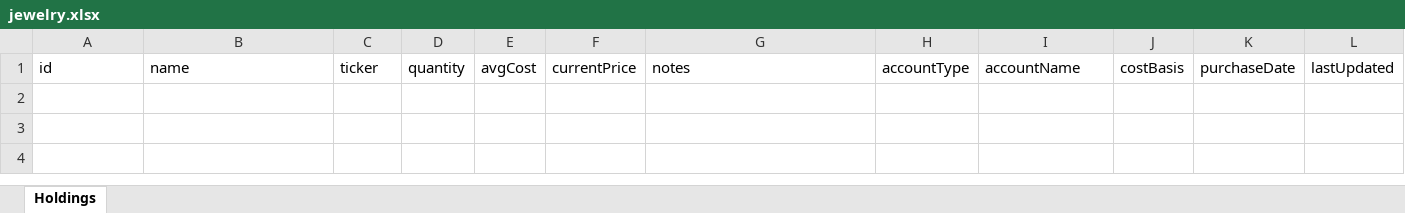
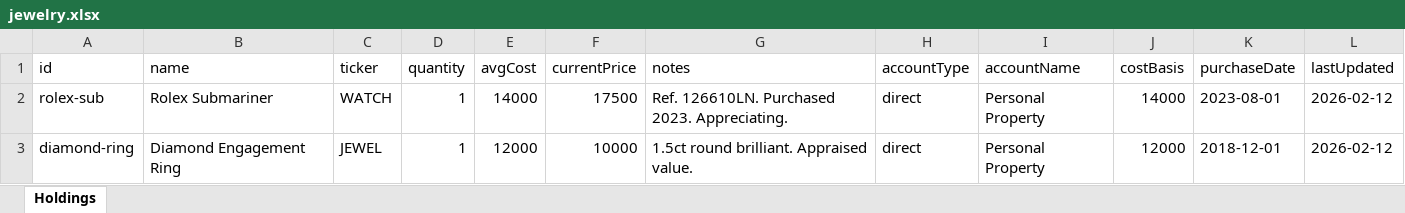
Before and after one commit to hanniehoney/Capiis, an Excel workbook: data/jewelry.xlsx, sheet Holdings, drawn as a sheet; values as stored, in another font and other column widths than the file's, no borders; the diff names each change by its address in the sheet, - before the commit and + after, or states it on an @@ line.

```diff
--- a/data/jewelry.xlsx (sheet Holdings)
+++ b/data/jewelry.xlsx (sheet Holdings)
+row 2: rolex-sub | Rolex Submariner | WATCH | 1 | 14000 | 17500 | Ref. 126610LN. Purchased 2023. Appreciating. | direct | Personal Property | 14000 | 2023-08-01 | 2026-02-12
+row 3: diamond-ring | Diamond Engagement Ring | JEWEL | 1 | 12000 | 10000 | 1.5ct round brilliant. Appraised value. | direct | Personal Property | 12000 | 2018-12-01 | 2026-02-12
```
Also changed, not shown: data/auto-loan.xlsx, data/real-estate.xlsx, 26 other files.
